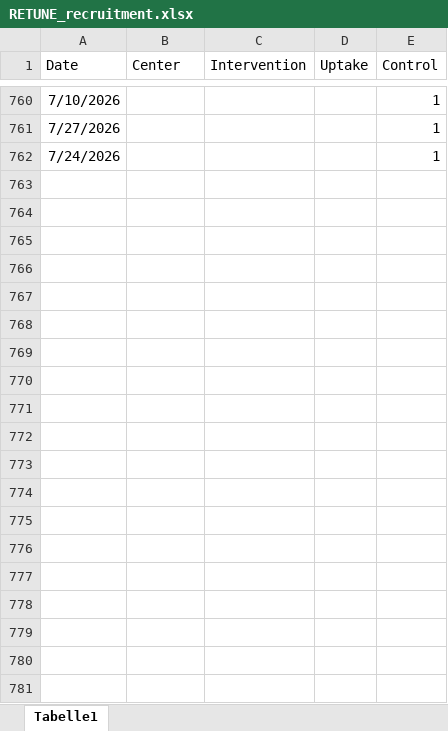
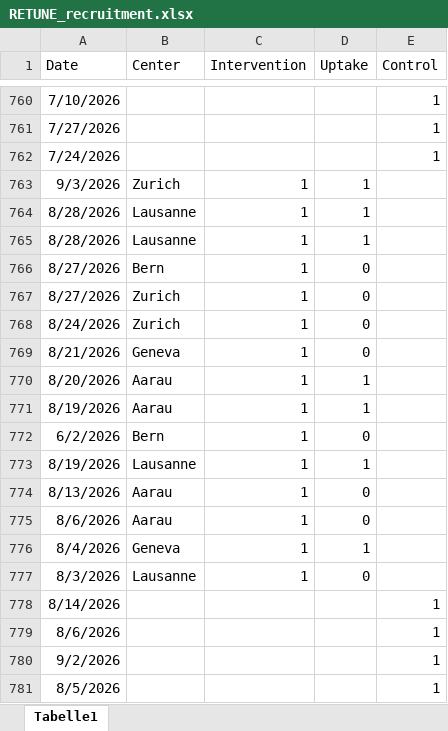
Before and after one commit to christofmanuel/RETUNE_website, an Excel workbook: RETUNE_recruitment.xlsx, sheet Tabelle1, drawn as a sheet; only a part is shown, gaps mark what is left out; values as stored, in another font and other column widths than the file's, no borders; the diff covers the shown part only; the diff names each change by its address in the sheet, - before the commit and + after, or states it on an @@ line.

Commit message:
Update recruitment

```diff
--- a/RETUNE_recruitment.xlsx (sheet Tabelle1)
+++ b/RETUNE_recruitment.xlsx (sheet Tabelle1)
+row 763: 9/3/2026 | Zurich | 1 | 1
+row 764: 8/28/2026 | Lausanne | 1 | 1
+row 765: 8/28/2026 | Lausanne | 1 | 1
+row 766: 8/27/2026 | Bern | 1 | 0
+row 767: 8/27/2026 | Zurich | 1 | 0
+row 768: 8/24/2026 | Zurich | 1 | 0
+row 769: 8/21/2026 | Geneva | 1 | 0
+row 770: 8/20/2026 | Aarau | 1 | 1
+row 771: 8/19/2026 | Aarau | 1 | 1
+row 772: 6/2/2026 | Bern | 1 | 0
+row 773: 8/19/2026 | Lausanne | 1 | 1
+row 774: 8/13/2026 | Aarau | 1 | 0
+row 775: 8/6/2026 | Aarau | 1 | 0
+row 776: 8/4/2026 | Geneva | 1 | 1
+row 777: 8/3/2026 | Lausanne | 1 | 0
+row 778: 8/14/2026 |  |  |  | 1
+row 779: 8/6/2026 |  |  |  | 1
+row 780: 9/2/2026 |  |  |  | 1
+row 781: 8/5/2026 |  |  |  | 1
```
Also changed, not shown: 11 added rows elsewhere in this sheet, 3 other files.
